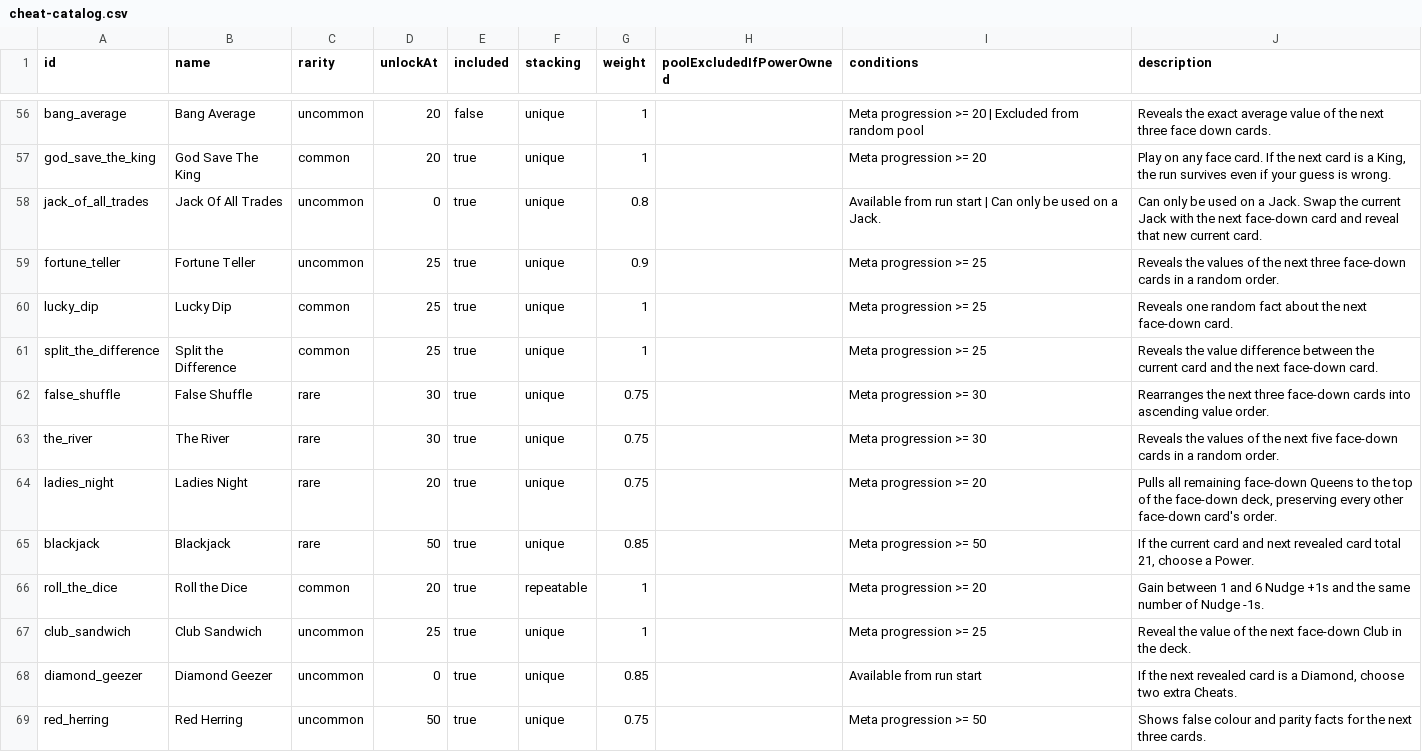
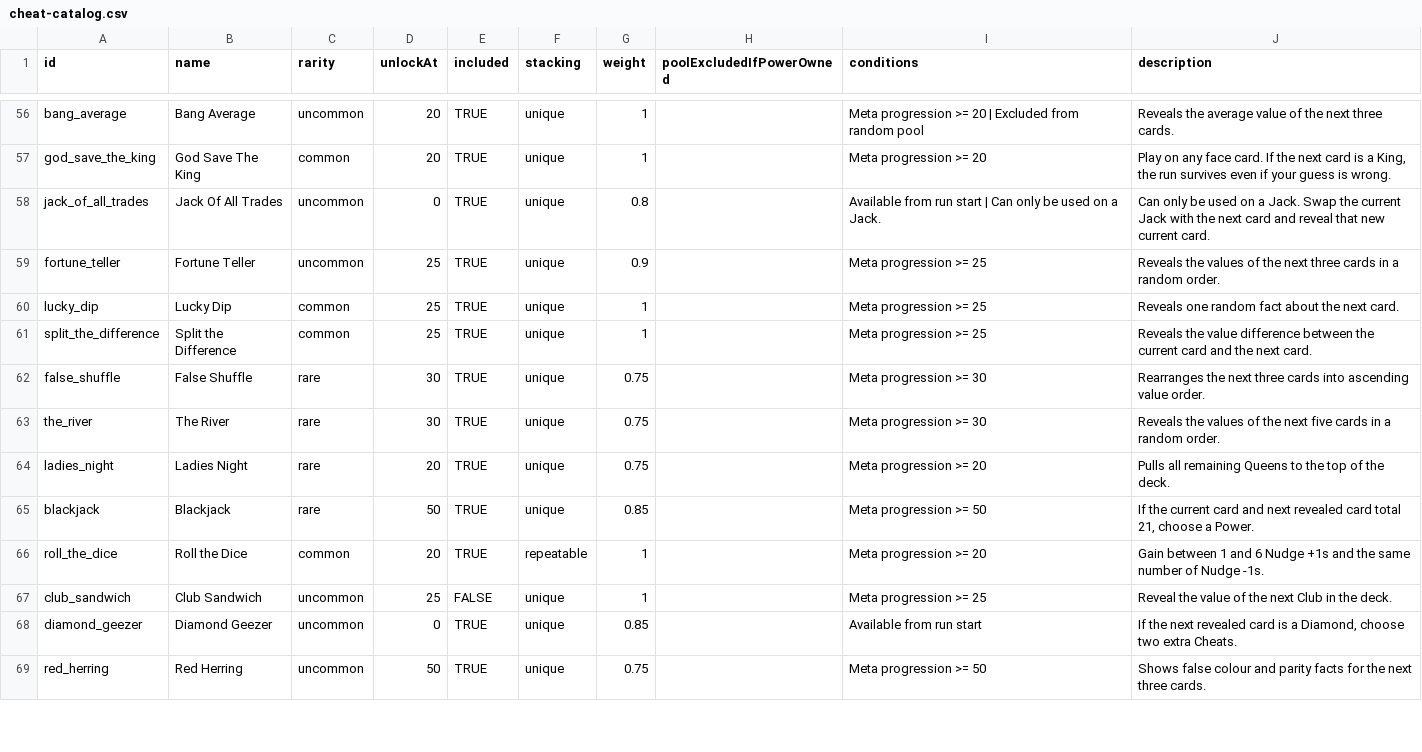
Before and after one commit to byronic-games/52, a CSV file: cheat-catalog.csv, drawn as a sheet; only a part is shown, gaps mark what is left out; the diff covers the shown part only.

```diff
--- a/cheat-catalog.csv
+++ b/cheat-catalog.csv
@@ -56,14 +56,14 @@
-"bang_average","Bang Average","uncommon","20","false","unique","1","","Meta progression >= 20 | Excluded from random pool","Reveals the exact average value of the next three face down cards."
-"god_save_the_king","God Save The King","common","20","true","unique","1","","Meta progression >= 20","Play on any face card. If the next card is a King, the run survives even if your guess is wrong."
-"jack_of_all_trades","Jack Of All Trades","uncommon","0","true","unique","0.8","","Available from run start | Can only be used on a Jack.","Can only be used on a Jack. Swap the current Jack with the next face-down card and reveal that new current card."
-"fortune_teller","Fortune Teller","uncommon","25","true","unique","0.9","","Meta progression >= 25","Reveals the values of the next three face-down cards in a random order."
-"lucky_dip","Lucky Dip","common","25","true","unique","1","","Meta progression >= 25","Reveals one random fact about the next face-down card."
-"split_the_difference","Split the Difference","common","25","true","unique","1","","Meta progression >= 25","Reveals the value difference between the current card and the next face-down card."
-"false_shuffle","False Shuffle","rare","30","true","unique","0.75","","Meta progression >= 30","Rearranges the next three face-down cards into ascending value order."
-"the_river","The River","rare","30","true","unique","0.75","","Meta progression >= 30","Reveals the values of the next five face-down cards in a random order."
-"ladies_night","Ladies Night","rare","20","true","unique","0.75","","Meta progression >= 20","Pulls all remaining face-down Queens to the top of the face-down deck, preserving every other face-down card's order."
-"blackjack","Blackjack","rare","50","true","unique","0.85","","Meta progression >= 50","If the current card and next revealed card total 21, choose a Power."
-"roll_the_dice","Roll the Dice","common","20","true","repeatable","1","","Meta progression >= 20","Gain between 1 and 6 Nudge +1s and the same number of Nudge -1s."
-"club_sandwich","Club Sandwich","uncommon","25","true","unique","1","","Meta progression >= 25","Reveal the value of the next face-down Club in the deck."
-"diamond_geezer","Diamond Geezer","uncommon","0","true","unique","0.85","","Available from run start","If the next revealed card is a Diamond, choose two extra Cheats."
-"red_herring","Red Herring","uncommon","50","true","unique","0.75","","Meta progression >= 50","Shows false colour and parity facts for the next three cards."
+bang_average,Bang Average,uncommon,20,TRUE,unique,1,,Meta progression >= 20 | Excluded from random pool,Reveals the  average value of the next three cards.
+god_save_the_king,God Save The King,common,20,TRUE,unique,1,,Meta progression >= 20,"Play on any face card. If the next card is a King, the run survives even if your guess is wrong."
+jack_of_all_trades,Jack Of All Trades,uncommon,0,TRUE,unique,0.8,,Available from run start | Can only be used on a Jack.,Can only be used on a Jack. Swap the current Jack with the next card and reveal that new current card.
+fortune_teller,Fortune Teller,uncommon,25,TRUE,unique,0.9,,Meta progression >= 25,Reveals the values of the next three cards in a random order.
+lucky_dip,Lucky Dip,common,25,TRUE,unique,1,,Meta progression >= 25,Reveals one random fact about the next card.
+split_the_difference,Split the Difference,common,25,TRUE,unique,1,,Meta progression >= 25,Reveals the value difference between the current card and the next card.
+false_shuffle,False Shuffle,rare,30,TRUE,unique,0.75,,Meta progression >= 30,Rearranges the next three cards into ascending value order.
+the_river,The River,rare,30,TRUE,unique,0.75,,Meta progression >= 30,Reveals the values of the next five cards in a random order.
+ladies_night,Ladies Night,rare,20,TRUE,unique,0.75,,Meta progression >= 20,Pulls all remaining Queens to the top of the deck.
+blackjack,Blackjack,rare,50,TRUE,unique,0.85,,Meta progression >= 50,"If the current card and next revealed card total 21, choose a Power."
+roll_the_dice,Roll the Dice,common,20,TRUE,repeatable,1,,Meta progression >= 20,Gain between 1 and 6 Nudge +1s and the same number of Nudge -1s.
+club_sandwich,Club Sandwich,uncommon,25,FALSE,unique,1,,Meta progression >= 25,Reveal the value of the next Club in the deck.
+diamond_geezer,Diamond Geezer,uncommon,0,TRUE,unique,0.85,,Available from run start,"If the next revealed card is a Diamond, choose two extra Cheats."
+red_herring,Red Herring,uncommon,50,TRUE,unique,0.75,,Meta progression >= 50,Shows false colour and parity facts for the next three cards.
```
Also changed, not shown: 150 edited cells elsewhere in this file, 8 other files.
